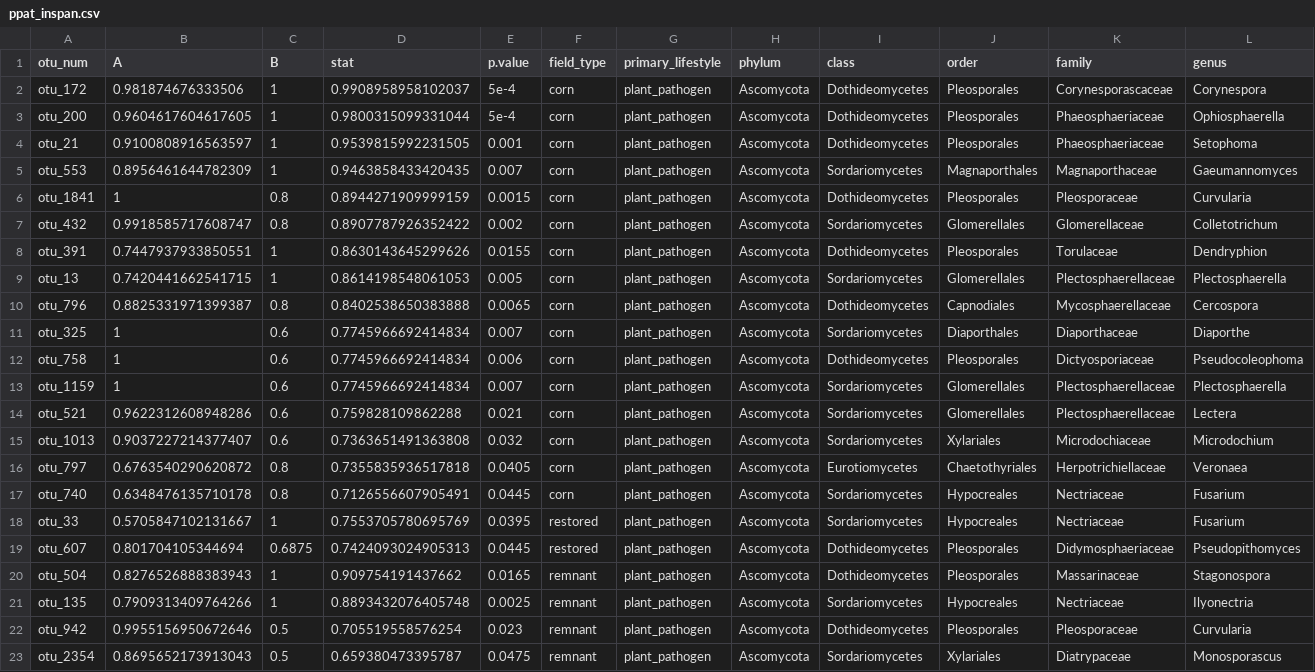
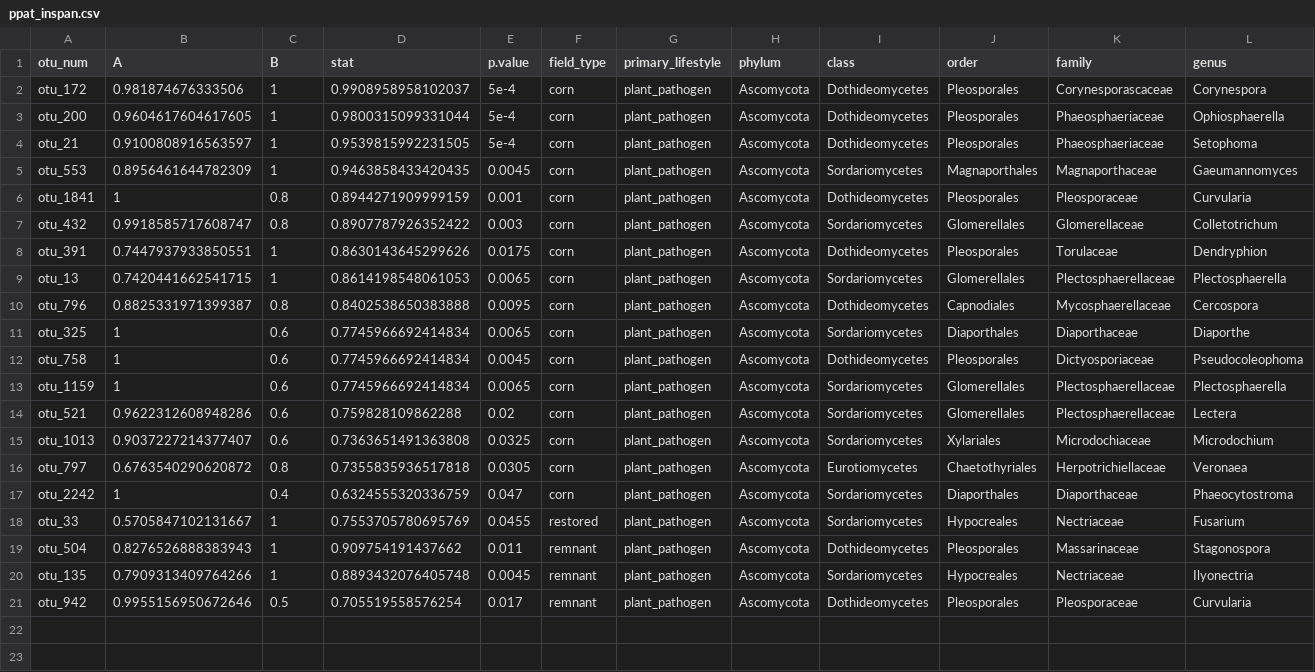
Before and after one commit to bglarkin/tallgrass_restoration_legacies, a CSV file: microbial_guild_taxonomy_files/ppat_inspan.csv, drawn as a sheet; only a part is shown; removed rows and columns are numbered as before the commit, all else as after; rows hold the shown columns only; the diff names each change by its address in the sheet, - before the commit and + after, or states it on an @@ line.

```diff
--- a/microbial_guild_taxonomy_files/ppat_inspan.csv
+++ b/microbial_guild_taxonomy_files/ppat_inspan.csv
-E4 (p.value): 0.001
+E4 (p.value): 5e-4
-E5 (p.value): 0.007
+E5 (p.value): 0.0045
-E6 (p.value): 0.0015
+E6 (p.value): 0.001
-E7 (p.value): 0.002
+E7 (p.value): 0.003
-E8 (p.value): 0.0155
+E8 (p.value): 0.0175
-E9 (p.value): 0.005
+E9 (p.value): 0.0065
-E10 (p.value): 0.0065
+E10 (p.value): 0.0095
-E11 (p.value): 0.007
+E11 (p.value): 0.0065
-E12 (p.value): 0.006
+E12 (p.value): 0.0045
-E13 (p.value): 0.007
+E13 (p.value): 0.0065
-E14 (p.value): 0.021
+E14 (p.value): 0.02
-E15 (p.value): 0.032
+E15 (p.value): 0.0325
-E16 (p.value): 0.0405
+E16 (p.value): 0.0305
-row 17: otu_740 | 0.6348476135710178 | 0.8 | 0.7126556607905491 | 0.0445 | corn | plant_pathogen | Ascomycota | Sordariomycetes | Hypocreales | Nectriaceae | Fusarium
+row 17: otu_2242 | 1 | 0.4 | 0.6324555320336759 | 0.047 | corn | plant_pathogen | Ascomycota | Sordariomycetes | Diaporthales | Diaporthaceae | Phaeocytostroma
-E18 (p.value): 0.0395
+E18 (p.value): 0.0455
-row 19: otu_607 | 0.801704105344694 | 0.6875 | 0.7424093024905313 | 0.0445 | restored | plant_pathogen | Ascomycota | Dothideomycetes | Pleosporales | Didymosphaeriaceae | Pseudopithomyces
-E19 (p.value): 0.0165
+E19 (p.value): 0.011
-E20 (p.value): 0.0025
+E20 (p.value): 0.0045
-E21 (p.value): 0.023
+E21 (p.value): 0.017
-row 23: otu_2354 | 0.8695652173913043 | 0.5 | 0.659380473395787 | 0.0475 | remnant | plant_pathogen | Ascomycota | Sordariomycetes | Xylariales | Diatrypaceae | Monosporascus
```
Also changed, not shown: microbial_guild_taxonomy_files/its_inspan.csv, microbial_guild_taxonomy_files/ssap_inspan.csv, 15 other files.
